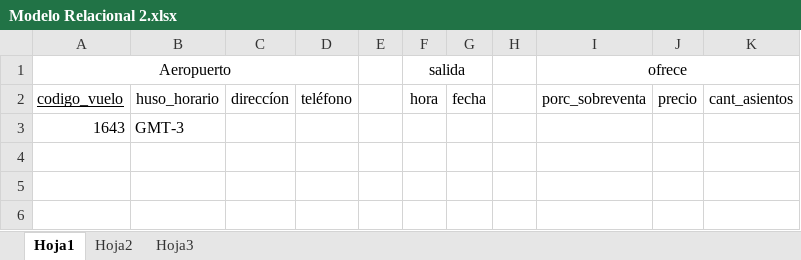
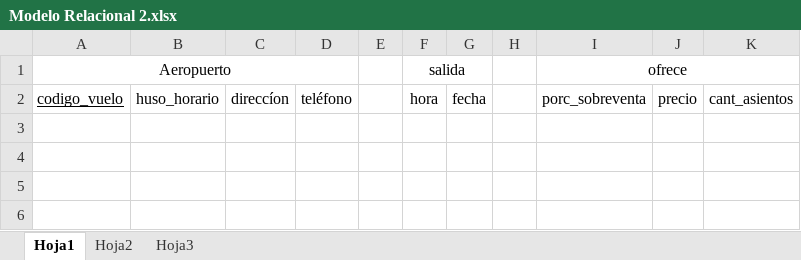
Before and after one commit to SergioAndrade22/ProyectoBD, an Excel workbook: Modelo Relacional 2.xlsx, sheet Hoja1, drawn as a sheet; only a part is shown; values as stored, in another font and other column widths than the file's, no borders; the diff names each change by its address in the sheet, - before the commit and + after, or states it on an @@ line.

Commit message:
Al final era como Tierno decia!
Modelo Relacional solo es el que hay que hacer, el 2 por ahora no.
Arreglado un poco el diagram

```diff
--- a/Modelo Relacional 2.xlsx (sheet Hoja1)
+++ b/Modelo Relacional 2.xlsx (sheet Hoja1)
-row 3: 1643 | GMT-3
+row 3: (empty)
```
Also changed, not shown: Modelo Relacional.xlsx, 2 other files.
